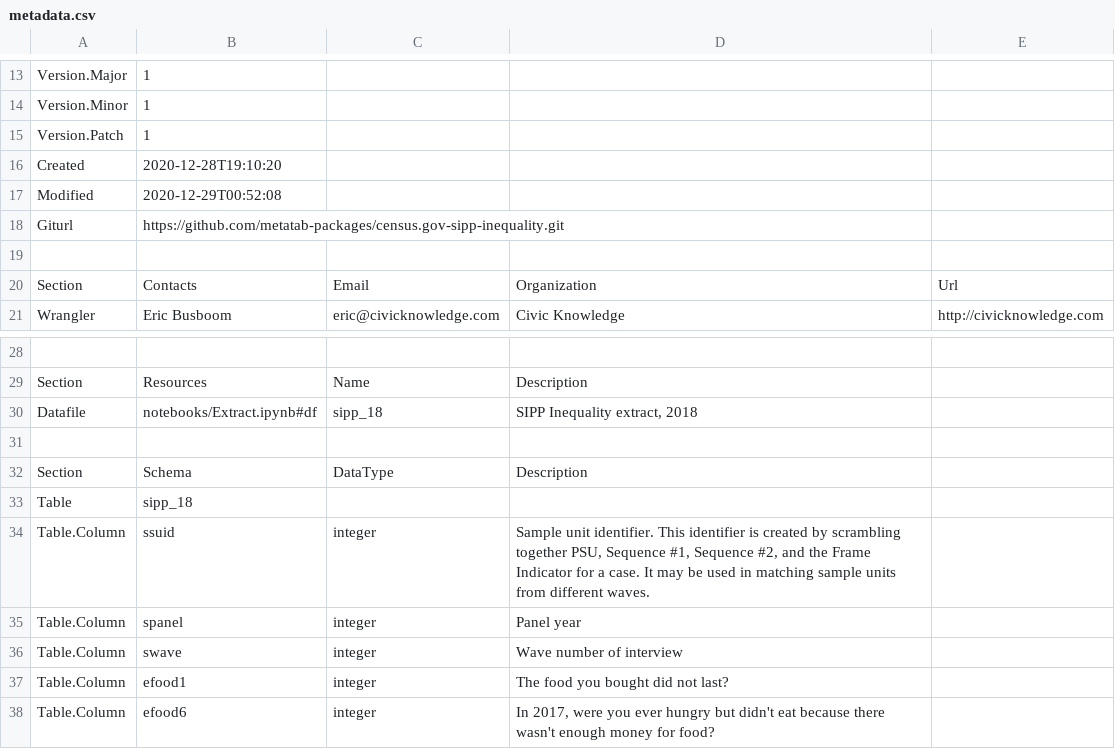
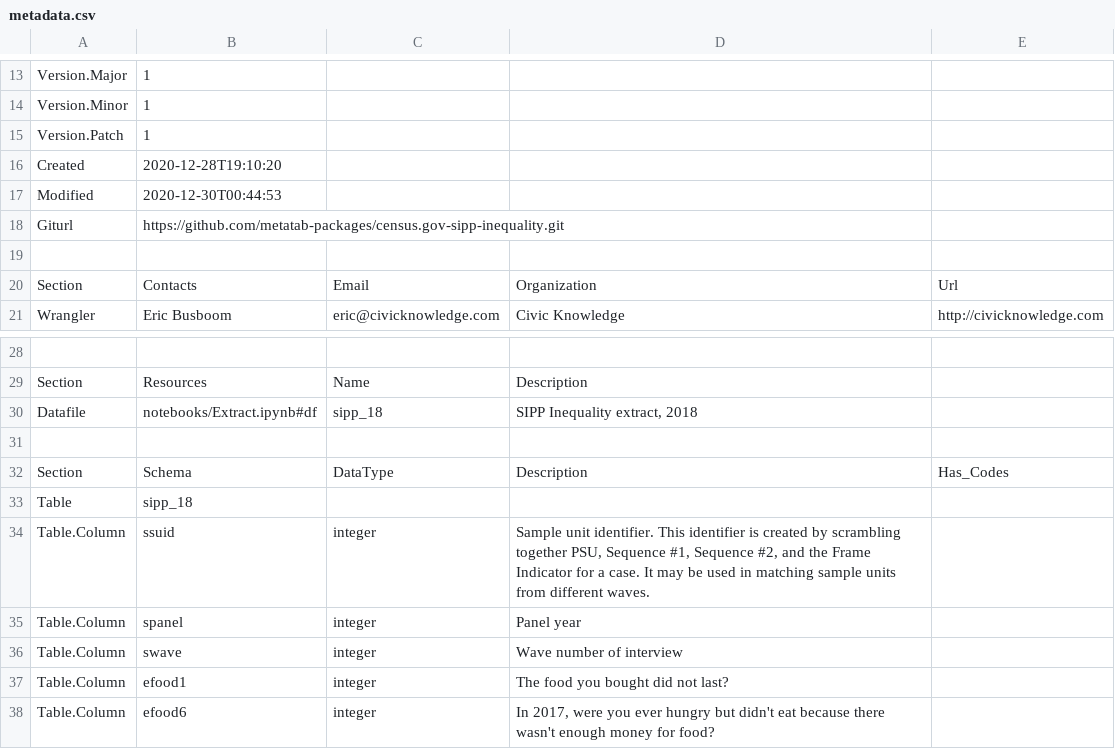
Before and after one commit to metatab-packages/census.gov-sipp-inequality, a CSV file: metadata.csv, drawn as a sheet; only a part is shown, gaps mark what is left out; the diff names each change by its address in the sheet, - before the commit and + after, or states it on an @@ line.

```diff
--- a/metadata.csv
+++ b/metadata.csv
-B17: 2020-12-29T00:52:08
+B17: 2020-12-30T00:44:53
-E32: (empty)
+E32: Has_Codes
```
